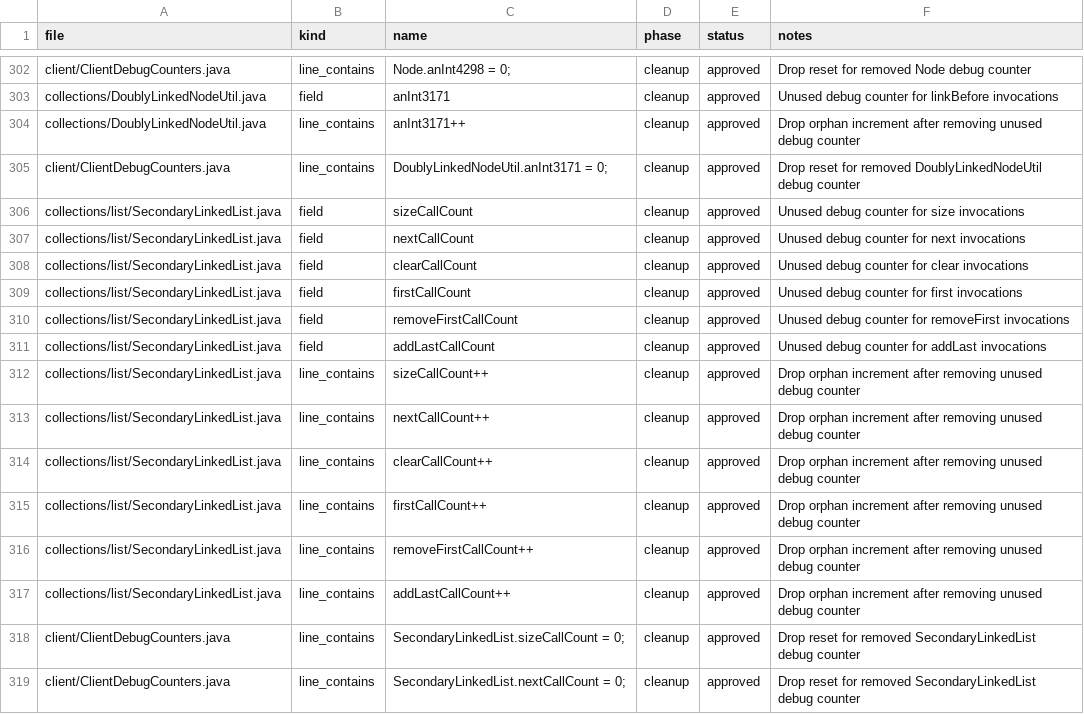
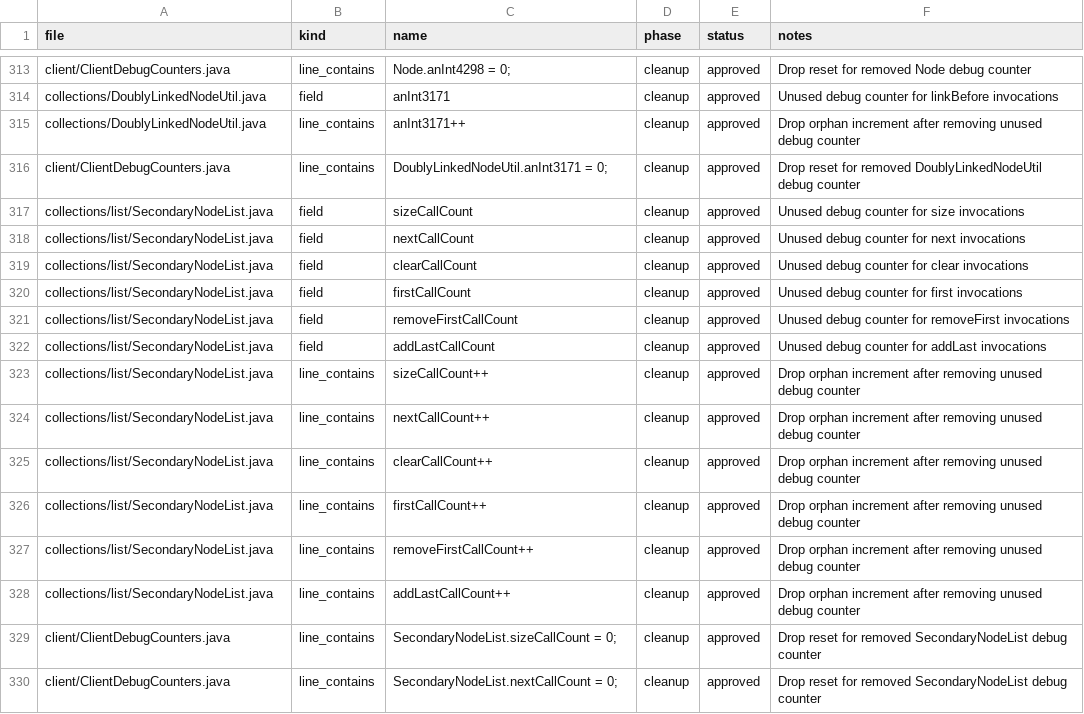
Before and after one commit to tritao/void-client, a CSV file: client/refactor/.refactor-plan/drop_members.csv, drawn as a sheet; only a part is shown, gaps mark what is left out; the diff covers the shown part only.

```diff
--- a/client/refactor/.refactor-plan/drop_members.csv
+++ b/client/refactor/.refactor-plan/drop_members.csv
@@ -305,15 +316,15 @@ collections/DoublyLinkedNodeUtil.java,line_contains,anInt3171++,cleanup,approved
 client/ClientDebugCounters.java,line_contains,DoublyLinkedNodeUtil.anInt3171 = 0;,cleanup,approved,Drop reset for removed DoublyLinkedNodeUtil debug counter
-collections/list/SecondaryLinkedList.java,field,sizeCallCount,cleanup,approved,Unused debug counter for size invocations
-collections/list/SecondaryLinkedList.java,field,nextCallCount,cleanup,approved,Unused debug counter for next invocations
-collections/list/SecondaryLinkedList.java,field,clearCallCount,cleanup,approved,Unused debug counter for clear invocations
-collections/list/SecondaryLinkedList.java,field,firstCallCount,cleanup,approved,Unused debug counter for first invocations
-collections/list/SecondaryLinkedList.java,field,removeFirstCallCount,cleanup,approved,Unused debug counter for removeFirst invocations
-collections/list/SecondaryLinkedList.java,field,addLastCallCount,cleanup,approved,Unused debug counter for addLast invocations
-collections/list/SecondaryLinkedList.java,line_contains,sizeCallCount++,cleanup,approved,Drop orphan increment after removing unused debug counter
-collections/list/SecondaryLinkedList.java,line_contains,nextCallCount++,cleanup,approved,Drop orphan increment after removing unused debug counter
-collections/list/SecondaryLinkedList.java,line_contains,clearCallCount++,cleanup,approved,Drop orphan increment after removing unused debug counter
-collections/list/SecondaryLinkedList.java,line_contains,firstCallCount++,cleanup,approved,Drop orphan increment after removing unused debug counter
-collections/list/SecondaryLinkedList.java,line_contains,removeFirstCallCount++,cleanup,approved,Drop orphan increment after removing unused debug counter
-collections/list/SecondaryLinkedList.java,line_contains,addLastCallCount++,cleanup,approved,Drop orphan increment after removing unused debug counter
-client/ClientDebugCounters.java,line_contains,SecondaryLinkedList.sizeCallCount = 0;,cleanup,approved,Drop reset for removed SecondaryLinkedList debug counter
-client/ClientDebugCounters.java,line_contains,SecondaryLinkedList.nextCallCount = 0;,cleanup,approved,Drop reset for removed SecondaryLinkedList debug counter
+collections/list/SecondaryNodeList.java,field,sizeCallCount,cleanup,approved,Unused debug counter for size invocations
+collections/list/SecondaryNodeList.java,field,nextCallCount,cleanup,approved,Unused debug counter for next invocations
+collections/list/SecondaryNodeList.java,field,clearCallCount,cleanup,approved,Unused debug counter for clear invocations
+collections/list/SecondaryNodeList.java,field,firstCallCount,cleanup,approved,Unused debug counter for first invocations
+collections/list/SecondaryNodeList.java,field,removeFirstCallCount,cleanup,approved,Unused debug counter for removeFirst invocations
+collections/list/SecondaryNodeList.java,field,addLastCallCount,cleanup,approved,Unused debug counter for addLast invocations
+collections/list/SecondaryNodeList.java,line_contains,sizeCallCount++,cleanup,approved,Drop orphan increment after removing unused debug counter
+collections/list/SecondaryNodeList.java,line_contains,nextCallCount++,cleanup,approved,Drop orphan increment after removing unused debug counter
+collections/list/SecondaryNodeList.java,line_contains,clearCallCount++,cleanup,approved,Drop orphan increment after removing unused debug counter
+collections/list/SecondaryNodeList.java,line_contains,firstCallCount++,cleanup,approved,Drop orphan increment after removing unused debug counter
+collections/list/SecondaryNodeList.java,line_contains,removeFirstCallCount++,cleanup,approved,Drop orphan increment after removing unused debug counter
+collections/list/SecondaryNodeList.java,line_contains,addLastCallCount++,cleanup,approved,Drop orphan increment after removing unused debug counter
+client/ClientDebugCounters.java,line_contains,SecondaryNodeList.sizeCallCount = 0;,cleanup,approved,Drop reset for removed SecondaryNodeList debug counter
+client/ClientDebugCounters.java,line_contains,SecondaryNodeList.nextCallCount = 0;,cleanup,approved,Drop reset for removed SecondaryNodeList debug counter
```
Also changed, not shown: 17 added rows and 64 edited cells elsewhere in this file, client/refactor/.refactor-plan/audio.rename.csv, client/refactor/.refactor-plan/collections.extract.csv, 35 other files.
